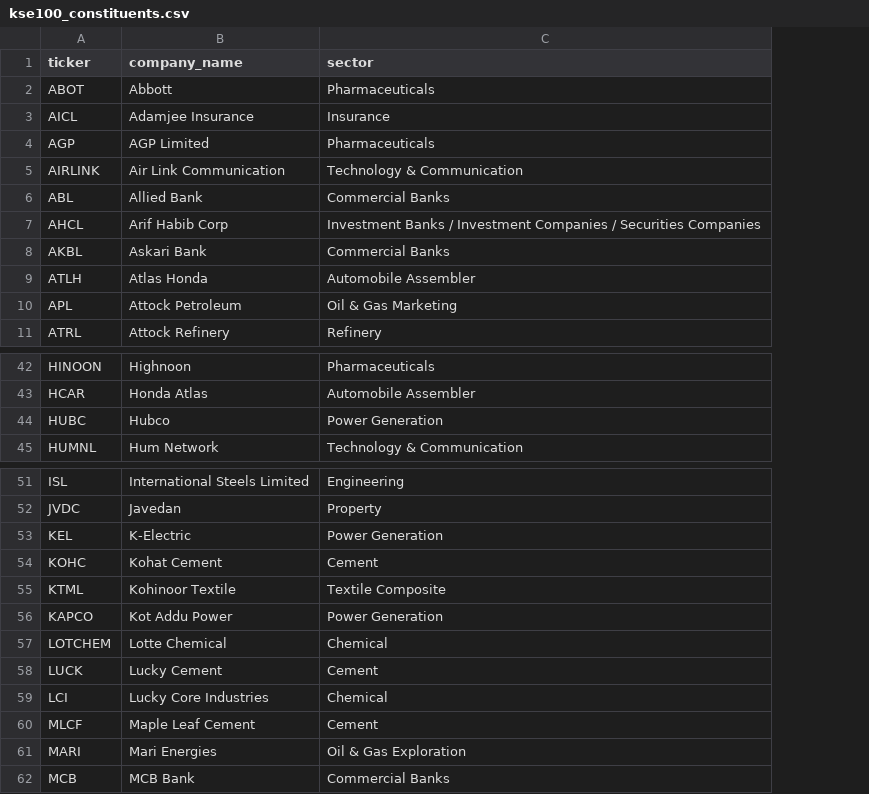
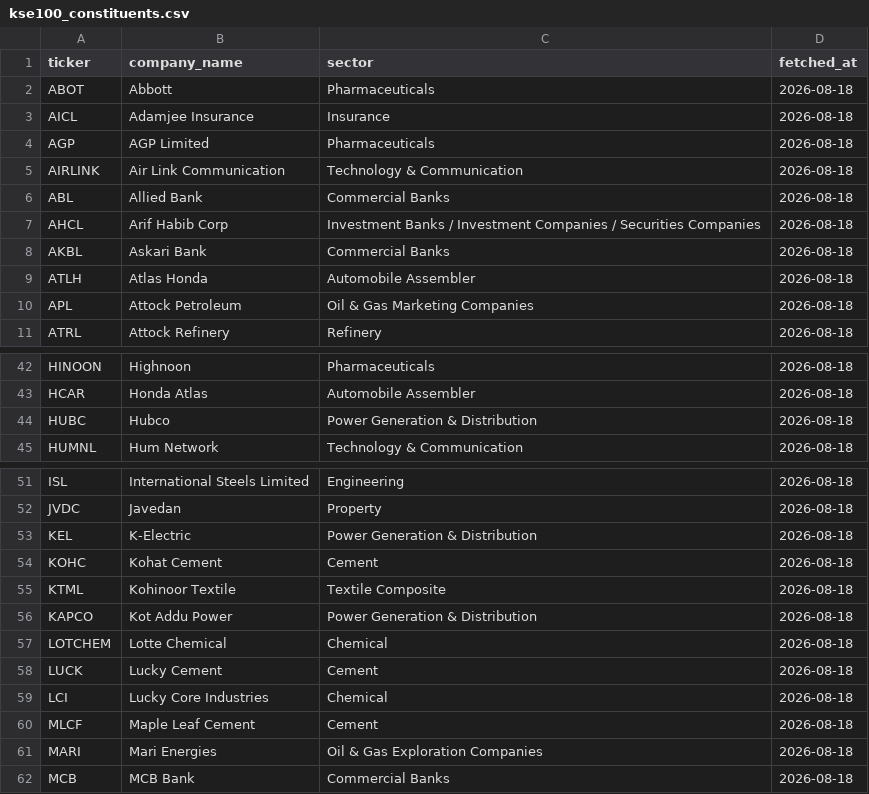
Before and after one commit to Iftikhar050/Stock-Price-Predictor, a CSV file: data/kse100_constituents.csv, drawn as a sheet; only a part is shown, gaps mark what is left out; the diff covers the shown part only; the diff names each change by its address in the sheet, - before the commit and + after, or states it on an @@ line.

```diff
--- a/data/kse100_constituents.csv
+++ b/data/kse100_constituents.csv
+column D (fetched_at), rows 2-11: all 2026-08-18; rows 42-45: all 2026-08-18; rows 51-62: all 2026-08-18
-C10 (sector): Oil & Gas Marketing
+C10 (sector): Oil & Gas Marketing Companies
-C44 (sector): Power Generation
+C44 (sector): Power Generation & Distribution
-C53 (sector): Power Generation
+C53 (sector): Power Generation & Distribution
-C56 (sector): Power Generation
+C56 (sector): Power Generation & Distribution
-C61 (sector): Oil & Gas Exploration
+C61 (sector): Oil & Gas Exploration Companies
```
Also changed, not shown: 7 edited cells elsewhere in this file, 13 other files.
